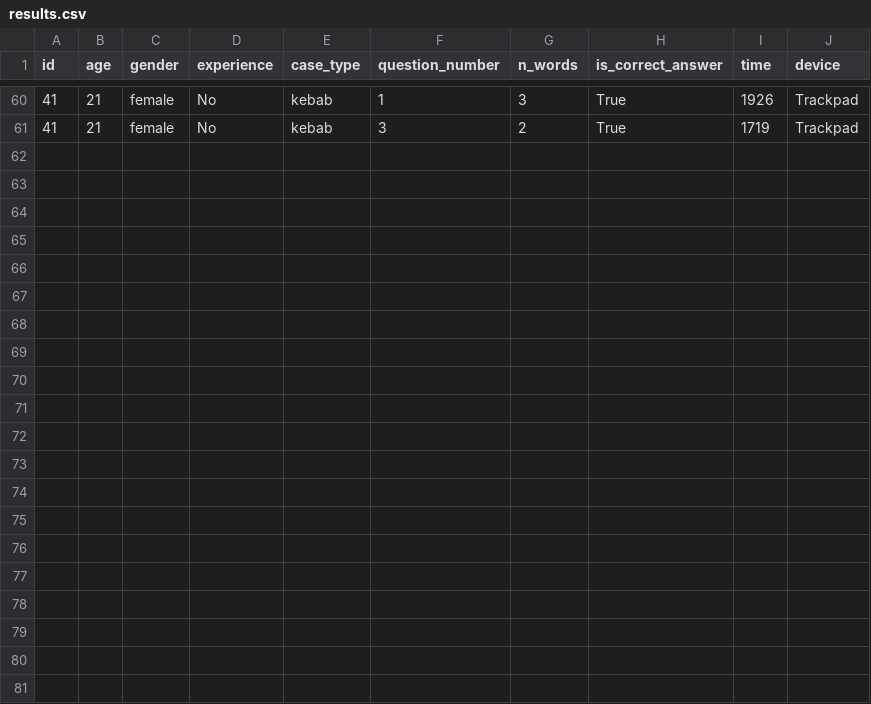
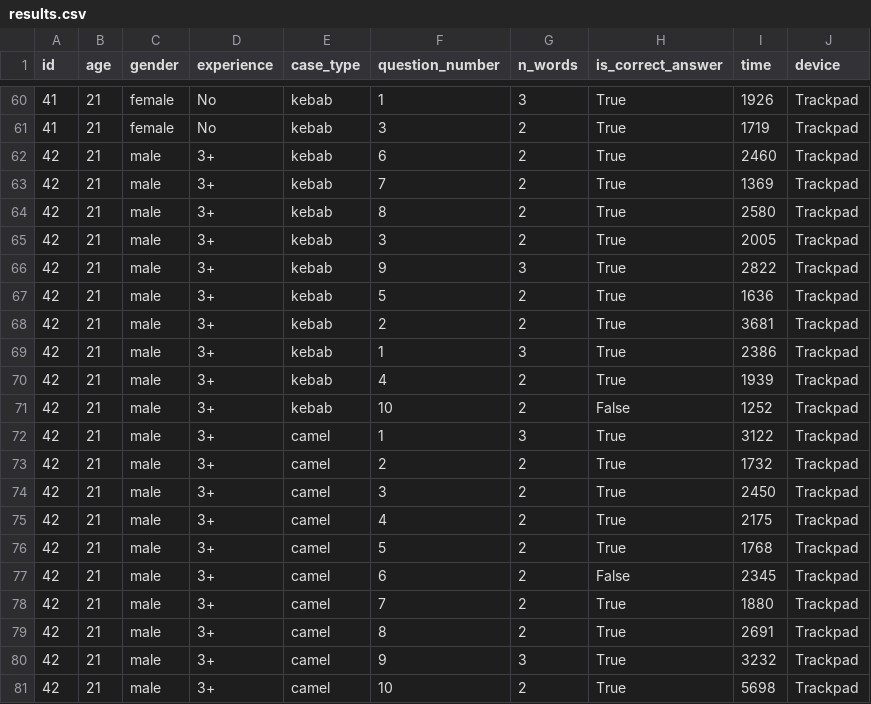
Before and after one commit to DePoli97/caseQuest, a CSV file: results.csv, drawn as a sheet; only a part is shown, gaps mark what is left out; the diff names each change by its address in the sheet, - before the commit and + after, or states it on an @@ line.

Commit message:
Zanzi results

```diff
--- a/results.csv
+++ b/results.csv
+row 62: 42 | 21 | male | 3+ | kebab | 6 | 2 | True | 2460 | Trackpad
+row 63: 42 | 21 | male | 3+ | kebab | 7 | 2 | True | 1369 | Trackpad
+row 64: 42 | 21 | male | 3+ | kebab | 8 | 2 | True | 2580 | Trackpad
+row 65: 42 | 21 | male | 3+ | kebab | 3 | 2 | True | 2005 | Trackpad
+row 66: 42 | 21 | male | 3+ | kebab | 9 | 3 | True | 2822 | Trackpad
+row 67: 42 | 21 | male | 3+ | kebab | 5 | 2 | True | 1636 | Trackpad
+row 68: 42 | 21 | male | 3+ | kebab | 2 | 2 | True | 3681 | Trackpad
+row 69: 42 | 21 | male | 3+ | kebab | 1 | 3 | True | 2386 | Trackpad
+row 70: 42 | 21 | male | 3+ | kebab | 4 | 2 | True | 1939 | Trackpad
+row 71: 42 | 21 | male | 3+ | kebab | 10 | 2 | False | 1252 | Trackpad
+row 72: 42 | 21 | male | 3+ | camel | 1 | 3 | True | 3122 | Trackpad
+row 73: 42 | 21 | male | 3+ | camel | 2 | 2 | True | 1732 | Trackpad
+row 74: 42 | 21 | male | 3+ | camel | 3 | 2 | True | 2450 | Trackpad
+row 75: 42 | 21 | male | 3+ | camel | 4 | 2 | True | 2175 | Trackpad
+row 76: 42 | 21 | male | 3+ | camel | 5 | 2 | True | 1768 | Trackpad
+row 77: 42 | 21 | male | 3+ | camel | 6 | 2 | False | 2345 | Trackpad
+row 78: 42 | 21 | male | 3+ | camel | 7 | 2 | True | 1880 | Trackpad
+row 79: 42 | 21 | male | 3+ | camel | 8 | 2 | True | 2691 | Trackpad
+row 80: 42 | 21 | male | 3+ | camel | 9 | 3 | True | 3232 | Trackpad
+row 81: 42 | 21 | male | 3+ | camel | 10 | 2 | True | 5698 | Trackpad
```
